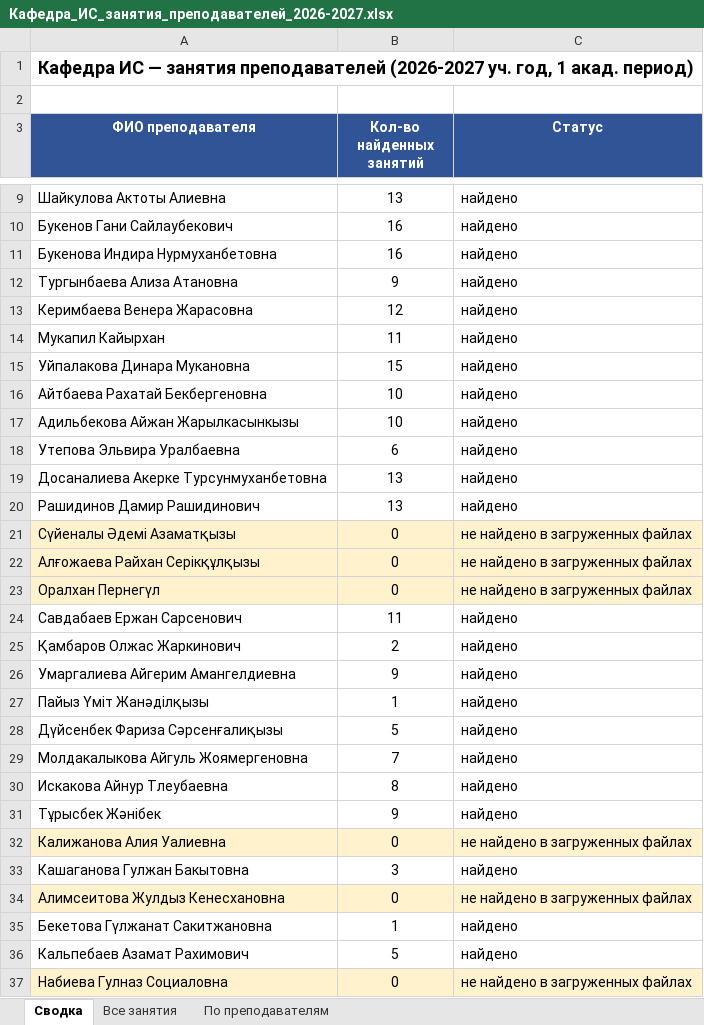
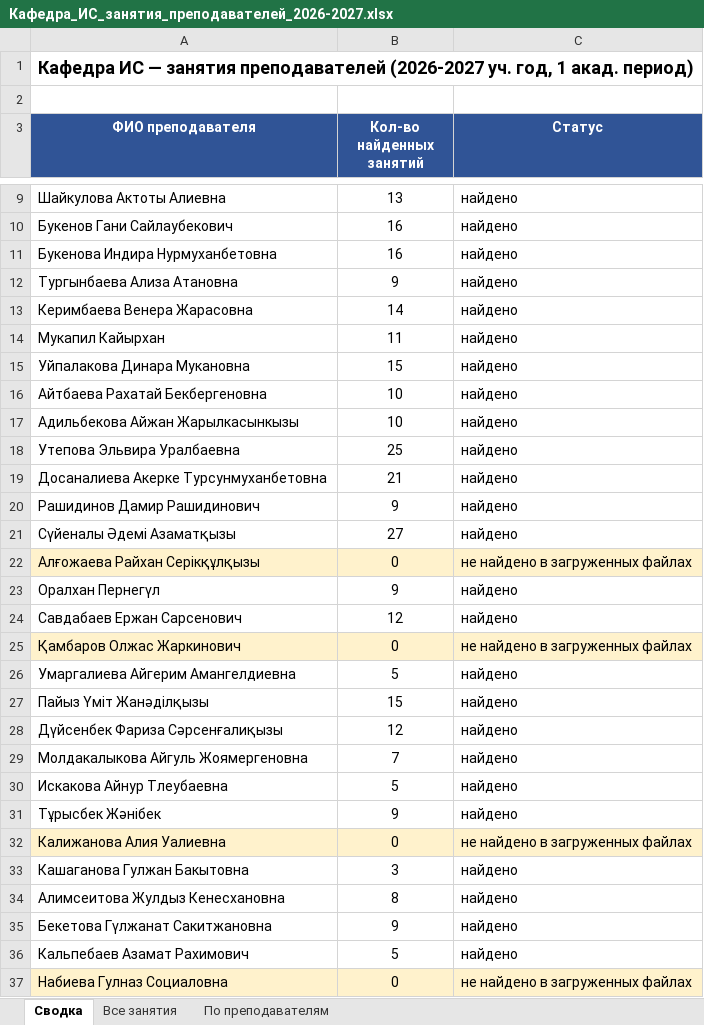
Before and after one commit to drashidinov/ATUscheduleIS, an Excel workbook: dist/Кафедра_ИС_занятия_преподавателей_2026-2027.xlsx, sheet Сводка, drawn as a sheet; only a part is shown, gaps mark what is left out; values as stored, in another font and other column widths than the file's, no borders; the diff covers the shown part only; the diff names each change by its address in the sheet, - before the commit and + after, or states it on an @@ line.

```diff
--- a/dist/Кафедра_ИС_занятия_преподавателей_2026-2027.xlsx (sheet Сводка)
+++ b/dist/Кафедра_ИС_занятия_преподавателей_2026-2027.xlsx (sheet Сводка)
-B13 (Кол-во найденных занятий): 12
+B13 (Кол-во найденных занятий): 14
-B18 (Кол-во найденных занятий): 6
+B18 (Кол-во найденных занятий): 25
-B19 (Кол-во найденных занятий): 13
+B19 (Кол-во найденных занятий): 21
-B20 (Кол-во найденных занятий): 13
+B20 (Кол-во найденных занятий): 9
-A21:C21 fill: #FFF2CC
+A21:C21 fill: none
-B21 (Кол-во найденных занятий): 0
+B21 (Кол-во найденных занятий): 27
-C21 (Статус): не найдено в загруженных файлах
+C21 (Статус): найдено
-A23:C23 fill: #FFF2CC
+A23:C23 fill: none
-B23 (Кол-во найденных занятий): 0
+B23 (Кол-во найденных занятий): 9
-C23 (Статус): не найдено в загруженных файлах
+C23 (Статус): найдено
-B24 (Кол-во найденных занятий): 11
+B24 (Кол-во найденных занятий): 12
-A25:C25 fill: none
+A25:C25 fill: #FFF2CC
-B25 (Кол-во найденных занятий): 2
+B25 (Кол-во найденных занятий): 0
-C25 (Статус): найдено
+C25 (Статус): не найдено в загруженных файлах
-B26 (Кол-во найденных занятий): 9
+B26 (Кол-во найденных занятий): 5
-B27 (Кол-во найденных занятий): 1
+B27 (Кол-во найденных занятий): 15
-B28 (Кол-во найденных занятий): 5
+B28 (Кол-во найденных занятий): 12
-B30 (Кол-во найденных занятий): 8
+B30 (Кол-во найденных занятий): 5
-A34:C34 fill: #FFF2CC
+A34:C34 fill: none
-B34 (Кол-во найденных занятий): 0
+B34 (Кол-во найденных занятий): 8
-C34 (Статус): не найдено в загруженных файлах
+C34 (Статус): найдено
-B35 (Кол-во найденных занятий): 1
+B35 (Кол-во найденных занятий): 9
```
Also changed, not shown: 8 edited cells and cell formats elsewhere in this sheet, sheet Все занятия, sheet По преподавателям, 5 other files.
